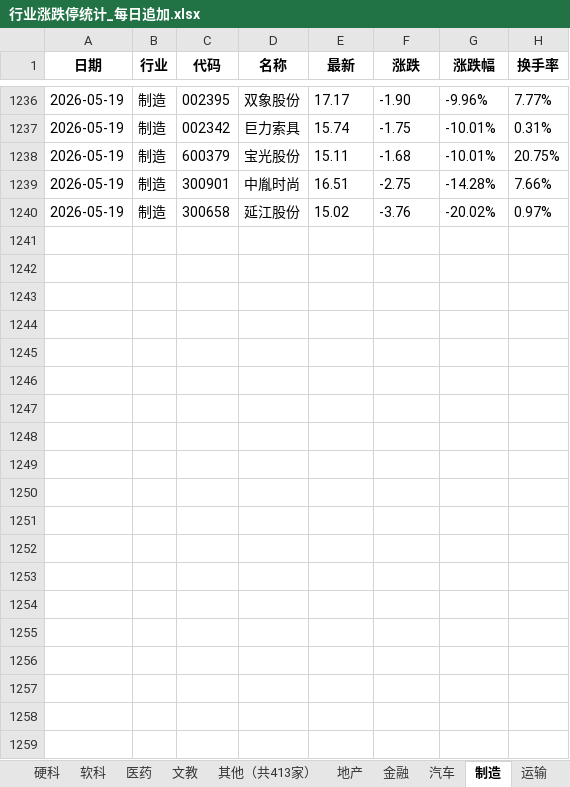
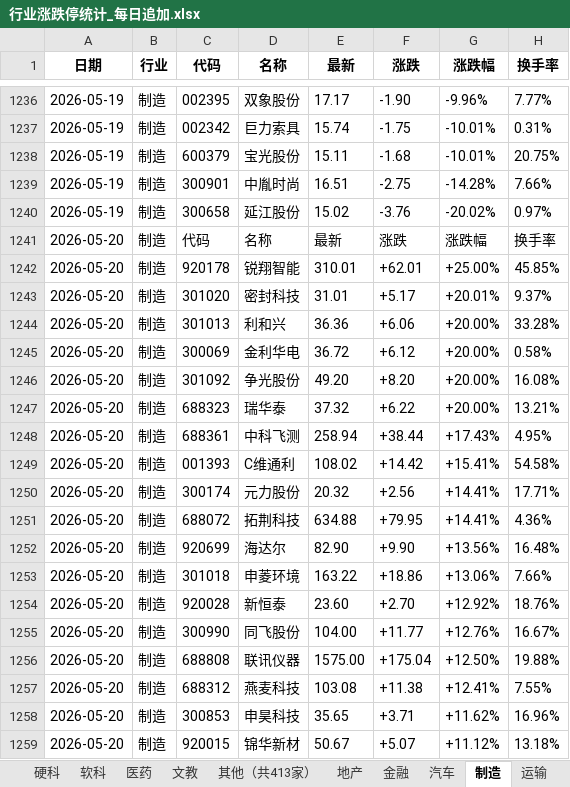
Before and after one commit to Haaasan888/fetch_data, an Excel workbook: 行业涨跌停统计_每日追加.xlsx, sheet 制造, drawn as a sheet; only a part is shown, gaps mark what is left out; values as stored, in another font and other column widths than the file's, no borders; the diff covers the shown part only; the diff names each change by its address in the sheet, - before the commit and + after, or states it on an @@ line.

```diff
--- a/行业涨跌停统计_每日追加.xlsx (sheet 制造)
+++ b/行业涨跌停统计_每日追加.xlsx (sheet 制造)
+row 1241: 2026-05-20 | 制造 | 代码 | 名称 | 最新 | 涨跌 | 涨跌幅 | 换手率
+row 1242: 2026-05-20 | 制造 | 920178 | 锐翔智能 | 310.01 | +62.01 | +25.00% | 45.85%
+row 1243: 2026-05-20 | 制造 | 301020 | 密封科技 | 31.01 | +5.17 | +20.01% | 9.37%
+row 1244: 2026-05-20 | 制造 | 301013 | 利和兴 | 36.36 | +6.06 | +20.00% | 33.28%
+row 1245: 2026-05-20 | 制造 | 300069 | 金利华电 | 36.72 | +6.12 | +20.00% | 0.58%
+row 1246: 2026-05-20 | 制造 | 301092 | 争光股份 | 49.20 | +8.20 | +20.00% | 16.08%
+row 1247: 2026-05-20 | 制造 | 688323 | 瑞华泰 | 37.32 | +6.22 | +20.00% | 13.21%
+row 1248: 2026-05-20 | 制造 | 688361 | 中科飞测 | 258.94 | +38.44 | +17.43% | 4.95%
+row 1249: 2026-05-20 | 制造 | 001393 | C维通利 | 108.02 | +14.42 | +15.41% | 54.58%
+row 1250: 2026-05-20 | 制造 | 300174 | 元力股份 | 20.32 | +2.56 | +14.41% | 17.71%
+row 1251: 2026-05-20 | 制造 | 688072 | 拓荆科技 | 634.88 | +79.95 | +14.41% | 4.36%
+row 1252: 2026-05-20 | 制造 | 920699 | 海达尔 | 82.90 | +9.90 | +13.56% | 16.48%
+row 1253: 2026-05-20 | 制造 | 301018 | 申菱环境 | 163.22 | +18.86 | +13.06% | 7.66%
+row 1254: 2026-05-20 | 制造 | 920028 | 新恒泰 | 23.60 | +2.70 | +12.92% | 18.76%
+row 1255: 2026-05-20 | 制造 | 300990 | 同飞股份 | 104.00 | +11.77 | +12.76% | 16.67%
+row 1256: 2026-05-20 | 制造 | 688808 | 联讯仪器 | 1575.00 | +175.04 | +12.50% | 19.88%
+row 1257: 2026-05-20 | 制造 | 688312 | 燕麦科技 | 103.08 | +11.38 | +12.41% | 7.55%
+row 1258: 2026-05-20 | 制造 | 300853 | 申昊科技 | 35.65 | +3.71 | +11.62% | 16.96%
+row 1259: 2026-05-20 | 制造 | 920015 | 锦华新材 | 50.67 | +5.07 | +11.12% | 13.18%
```
Also changed, not shown: 31 added rows elsewhere in this sheet, sheet 数据明细, sheet 行业涨跌排行, sheet 硬科, sheet 资源, sheet 地产, sheet 其他（共414家）, 9 more sheets.
